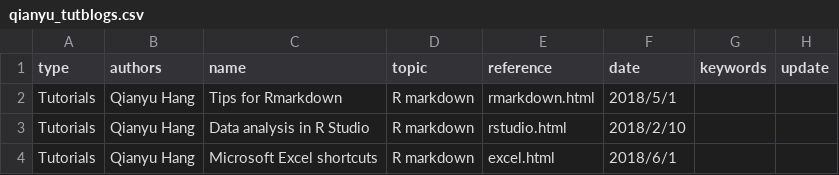
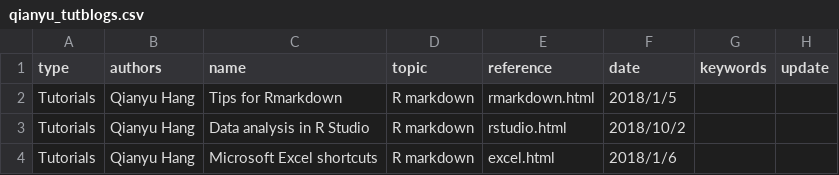
Before and after one commit to hangqianyu/hangqianyu.github.io, a CSV file: qianyu_tutblogs.csv, drawn as a sheet.

```diff
--- a/qianyu_tutblogs.csv
+++ b/qianyu_tutblogs.csv
@@ -1,4 +1,4 @@
 type,authors,name,topic,reference,date,keywords,update
-Tutorials,Qianyu Hang,Tips for Rmarkdown,R markdown,rmarkdown.html,2018/5/1,,
-Tutorials,Qianyu Hang,Data analysis in R Studio,R markdown,rstudio.html,2018/2/10,,
-Tutorials,Qianyu Hang,Microsoft Excel shortcuts,R markdown,excel.html,2018/6/1,,
+Tutorials,Qianyu Hang,Tips for Rmarkdown,R markdown,rmarkdown.html,2018/1/5,,
+Tutorials,Qianyu Hang,Data analysis in R Studio,R markdown,rstudio.html,2018/10/2,,
+Tutorials,Qianyu Hang,Microsoft Excel shortcuts,R markdown,excel.html,2018/1/6,,
```
Also changed, not shown: research_tutblogs.csv, 19 other files.
